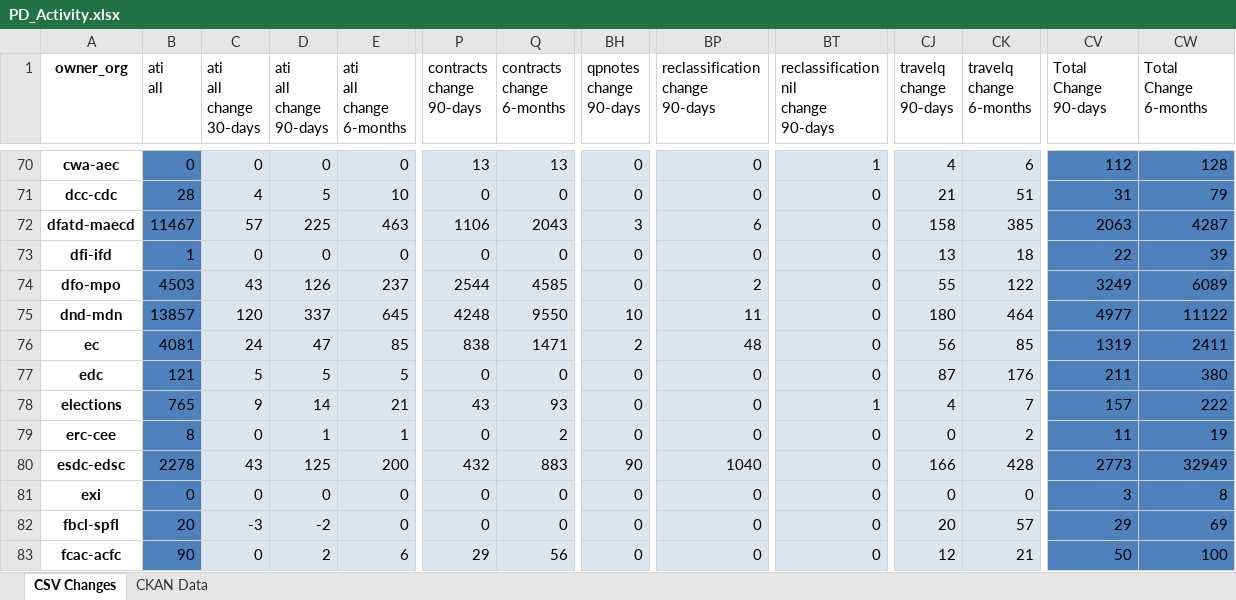
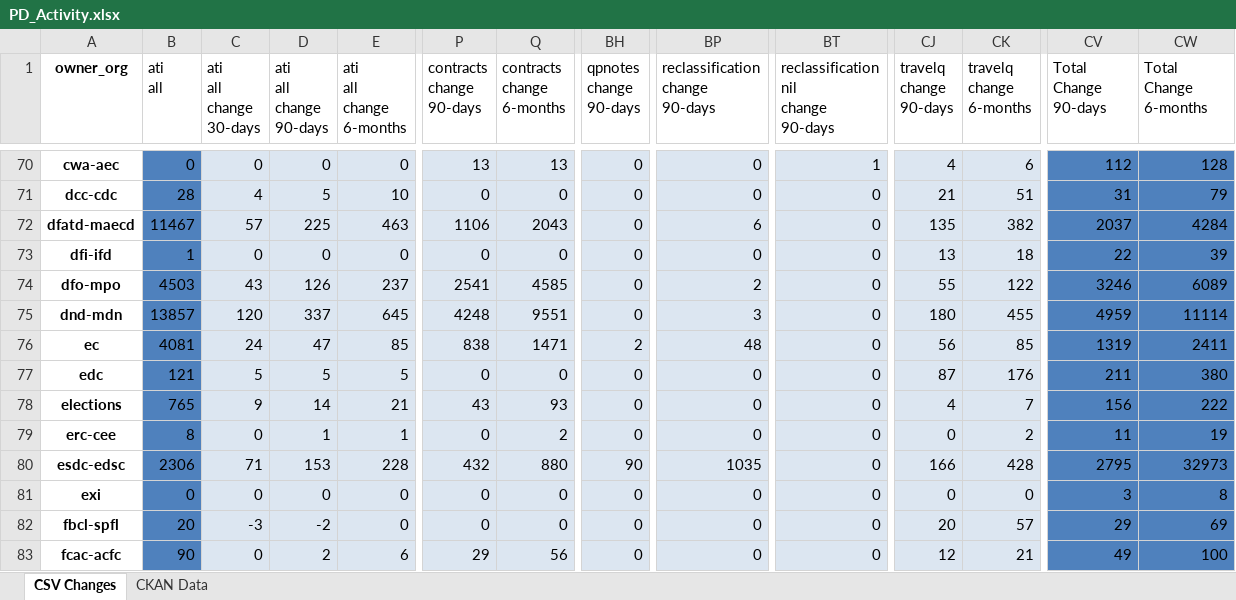
Before and after one commit to PatLittle/analytics-corporate-reporting, an Excel workbook: PD_CHANGES_RPT/PD_Activity.xlsx, sheet CSV Changes, drawn as a sheet; only a part is shown, gaps mark what is left out; values as stored, in another font and other column widths than the file's, no borders; the diff covers the shown part only; the diff names each change by its address in the sheet, - before the commit and + after, or states it on an @@ line.

```diff
--- a/PD_CHANGES_RPT/PD_Activity.xlsx (sheet CSV Changes)
+++ b/PD_CHANGES_RPT/PD_Activity.xlsx (sheet CSV Changes)
-BH72 (qpnotes change 90-days): 3
+BH72 (qpnotes change 90-days): 0
-CJ72 (travelq change 90-days): 158
+CJ72 (travelq change 90-days): 135
-CK72 (travelq change 6-months): 385
+CK72 (travelq change 6-months): 382
-CV72 (Total Change 90-days): 2063
+CV72 (Total Change 90-days): 2037
-CW72 (Total Change 6-months): 4287
+CW72 (Total Change 6-months): 4284
-P74 (contracts change 90-days): 2544
+P74 (contracts change 90-days): 2541
-CV74 (Total Change 90-days): 3249
+CV74 (Total Change 90-days): 3246
-Q75 (contracts change 6-months): 9550
+Q75 (contracts change 6-months): 9551
-BH75 (qpnotes change 90-days): 10
+BH75 (qpnotes change 90-days): 0
-BP75 (reclassification change 90-days): 11
+BP75 (reclassification change 90-days): 3
-CK75 (travelq change 6-months): 464
+CK75 (travelq change 6-months): 455
-CV75 (Total Change 90-days): 4977
+CV75 (Total Change 90-days): 4959
-CW75 (Total Change 6-months): 11122
+CW75 (Total Change 6-months): 11114
-BT78: 1
+BT78: 0
-CV78 (Total Change 90-days): 157
+CV78 (Total Change 90-days): 156
-B80 (ati all): 2278
+B80 (ati all): 2306
-C80 (ati all change 30-days): 43
+C80 (ati all change 30-days): 71
-D80 (ati all change 90-days): 125
+D80 (ati all change 90-days): 153
-E80 (ati all change 6-months): 200
+E80 (ati all change 6-months): 228
-Q80 (contracts change 6-months): 883
+Q80 (contracts change 6-months): 880
-BP80 (reclassification change 90-days): 1040
+BP80 (reclassification change 90-days): 1035
-CV80 (Total Change 90-days): 2773
+CV80 (Total Change 90-days): 2795
-CW80 (Total Change 6-months): 32949
+CW80 (Total Change 6-months): 32973
-CV83 (Total Change 90-days): 50
+CV83 (Total Change 90-days): 49
```
Also changed, not shown: 175 edited cells elsewhere in this sheet, sheet CKAN Data, 2 other files.
